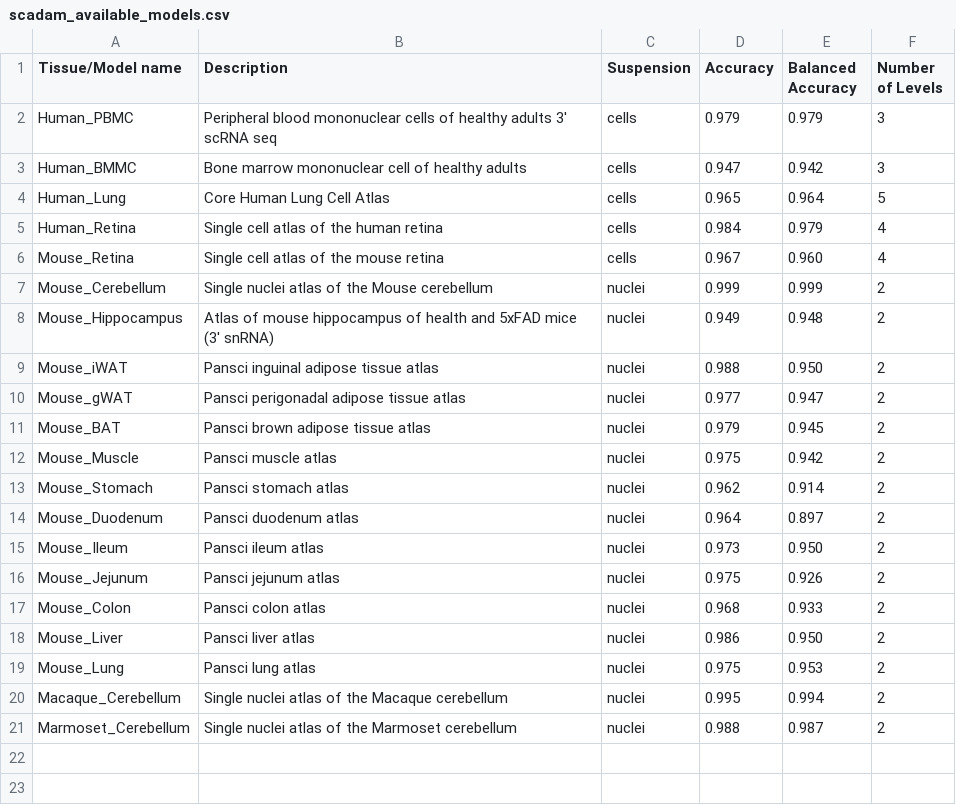
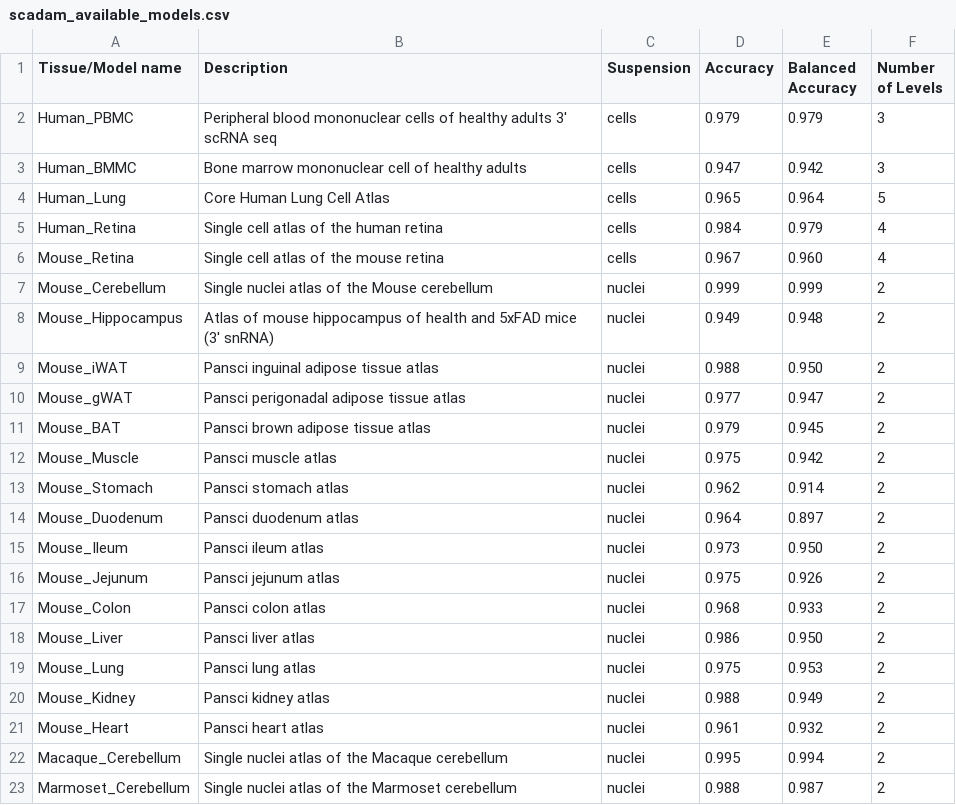
Before and after one commit to Chechekhins/scParadise, a CSV file: scadam_available_models.csv, drawn as a sheet; the diff names each change by its address in the sheet, - before the commit and + after, or states it on an @@ line.

Commit message:
Update scadam_available_models.csv

```diff
--- a/scadam_available_models.csv
+++ b/scadam_available_models.csv
+row 20: Mouse_Kidney | Pansci kidney atlas | nuclei | 0.988 | 0.949 | 2
+row 21: Mouse_Heart | Pansci heart atlas | nuclei | 0.961 | 0.932 | 2
```
